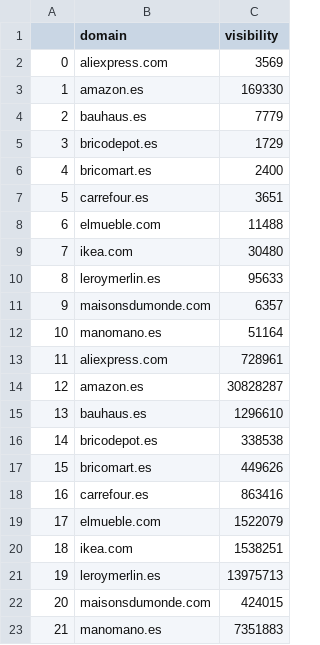
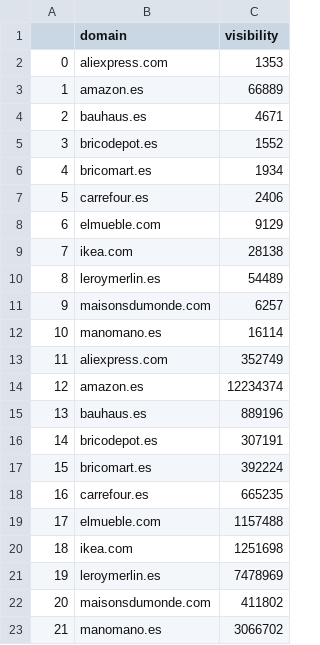
Before and after one commit to pierre-bruat/SEOBSERVER, a CSV file: AGG_DATA/manomano_es_es/ranking_manomano_es_es_2022-05-02.csv, drawn as a sheet.

```diff
--- a/AGG_DATA/manomano_es_es/ranking_manomano_es_es_2022-05-02.csv
+++ b/AGG_DATA/manomano_es_es/ranking_manomano_es_es_2022-05-02.csv
@@ -1,23 +1,23 @@
 ,domain,visibility
-0,aliexpress.com,3569
-1,amazon.es,169330
-2,bauhaus.es,7779
-3,bricodepot.es,1729
-4,bricomart.es,2400
-5,carrefour.es,3651
-6,elmueble.com,11488
-7,ikea.com,30480
-8,leroymerlin.es,95633
-9,maisonsdumonde.com,6357
-10,manomano.es,51164
-11,aliexpress.com,728961
-12,amazon.es,30828287
-13,bauhaus.es,1296610
-14,bricodepot.es,338538
-15,bricomart.es,449626
-16,carrefour.es,863416
-17,elmueble.com,1522079
-18,ikea.com,1538251
-19,leroymerlin.es,13975713
-20,maisonsdumonde.com,424015
-21,manomano.es,7351883
+0,aliexpress.com,1353
+1,amazon.es,66889
+2,bauhaus.es,4671
+3,bricodepot.es,1552
+4,bricomart.es,1934
+5,carrefour.es,2406
+6,elmueble.com,9129
+7,ikea.com,28138
+8,leroymerlin.es,54489
+9,maisonsdumonde.com,6257
+10,manomano.es,16114
+11,aliexpress.com,352749
+12,amazon.es,12234374
+13,bauhaus.es,889196
+14,bricodepot.es,307191
+15,bricomart.es,392224
+16,carrefour.es,665235
+17,elmueble.com,1157488
+18,ikea.com,1251698
+19,leroymerlin.es,7478969
+20,maisonsdumonde.com,411802
+21,manomano.es,3066702
```
Also changed, not shown: AGG_DATA/manomano_co_uk_en/ranking_manomano_co_uk_en_2022-05-02.csv, AGG_DATA/manomano_de_de/ranking_manomano_de_de_2022-05-02.csv, 26 other files.
